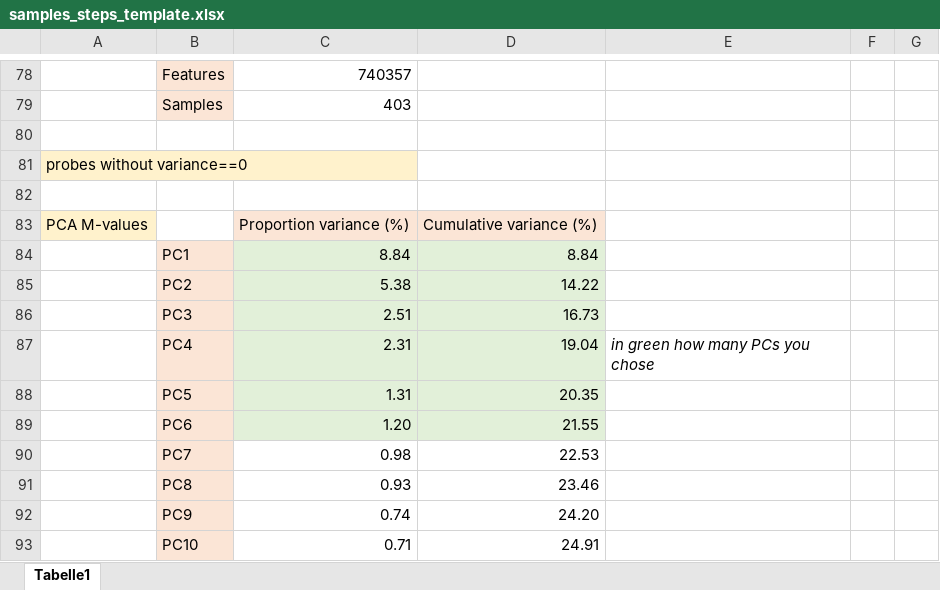
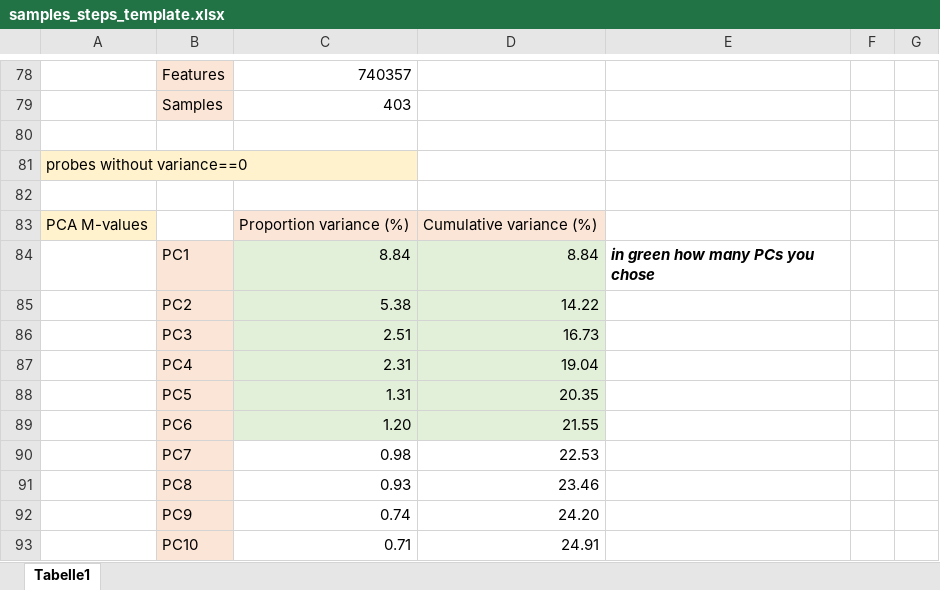
Before and after one commit to cellmapslab/dex-stim-dna-methylation, an Excel workbook: samples_steps_template.xlsx, sheet Tabelle1, drawn as a sheet; only a part is shown, gaps mark what is left out; values as stored, in another font and other column widths than the file's, no borders; the diff covers the shown part only; the diff names each change by its address in the sheet, - before the commit and + after, or states it on an @@ line.

```diff
--- a/samples_steps_template.xlsx (sheet Tabelle1)
+++ b/samples_steps_template.xlsx (sheet Tabelle1)
-E84: (empty)
+E84: in green how many PCs you chose
-E87: in green how many PCs you chose
+E87: (empty)
```
Also changed, not shown: 18 added rows, 6 edited cells and cell formats elsewhere in this sheet, 2 other files.
